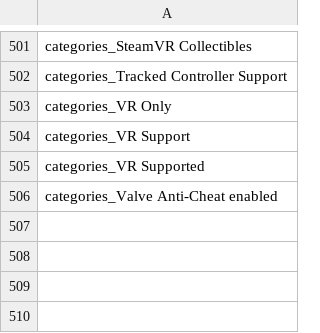
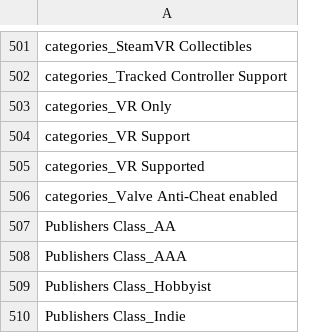
Before and after one commit to GringoLingoDingo/GHUNTER_FORECASTING, a CSV file: feature_columns.csv, drawn as a sheet; only a part is shown, gaps mark what is left out; the diff names each change by its address in the sheet, - before the commit and + after, or states it on an @@ line.

Commit message:
Update feature_columns.csv

```diff
--- a/feature_columns.csv
+++ b/feature_columns.csv
+row 507: Publishers Class_AA
+row 508: Publishers Class_AAA
+row 509: Publishers Class_Hobbyist
+row 510: Publishers Class_Indie
```
